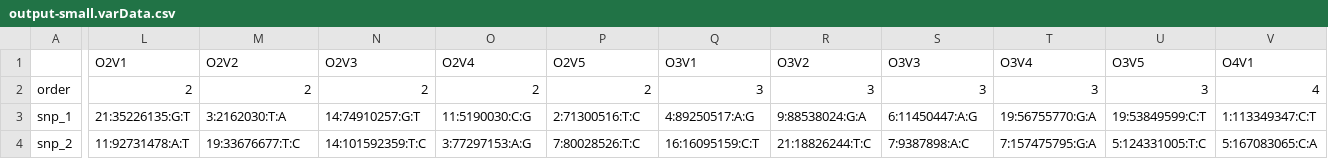
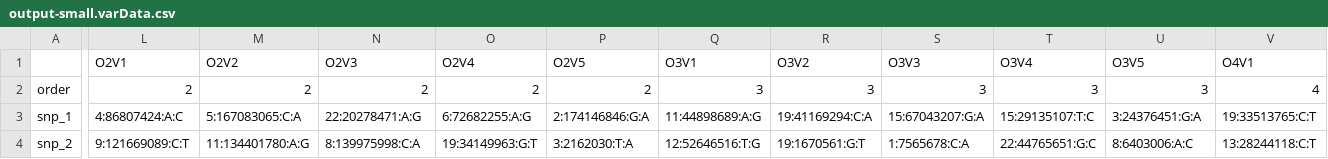
Before and after one commit to aehrc/PEPS, a CSV file: SampleData/output-small.varData.csv, drawn as a sheet; only a part is shown, gaps mark what is left out; the diff covers the shown part only; the diff names each change by its address in the sheet, - before the commit and + after, or states it on an @@ line.

```diff
--- a/SampleData/output-small.varData.csv
+++ b/SampleData/output-small.varData.csv
-L3 (O2V1): 21:35226135:G:T
+L3 (O2V1): 4:86807424:A:C
-M3 (O2V2): 3:2162030:T:A
+M3 (O2V2): 5:167083065:C:A
-N3 (O2V3): 14:74910257:G:T
+N3 (O2V3): 22:20278471:A:G
-O3 (O2V4): 11:5190030:C:G
+O3 (O2V4): 6:72682255:A:G
-P3 (O2V5): 2:71300516:T:C
+P3 (O2V5): 2:174146846:G:A
-Q3 (O3V1): 4:89250517:A:G
+Q3 (O3V1): 11:44898689:A:G
-R3 (O3V2): 9:88538024:G:A
+R3 (O3V2): 19:41169294:C:A
-S3 (O3V3): 6:11450447:A:G
+S3 (O3V3): 15:67043207:G:A
-T3 (O3V4): 19:56755770:G:A
+T3 (O3V4): 15:29135107:T:C
-U3 (O3V5): 19:53849599:C:T
+U3 (O3V5): 3:24376451:G:A
-V3 (O4V1): 1:113349347:C:T
+V3 (O4V1): 19:33513765:C:T
-L4 (O2V1): 11:92731478:A:T
+L4 (O2V1): 9:121669089:C:T
-M4 (O2V2): 19:33676677:T:C
+M4 (O2V2): 11:134401780:A:G
-N4 (O2V3): 14:101592359:T:C
+N4 (O2V3): 8:139975998:C:A
-O4 (O2V4): 3:77297153:A:G
+O4 (O2V4): 19:34149963:G:T
-P4 (O2V5): 7:80028526:T:C
+P4 (O2V5): 3:2162030:T:A
-Q4 (O3V1): 16:16095159:C:T
+Q4 (O3V1): 12:52646516:T:G
-R4 (O3V2): 21:18826244:T:C
+R4 (O3V2): 19:1670561:G:T
-S4 (O3V3): 7:9387898:A:C
+S4 (O3V3): 1:7565678:C:A
-T4 (O3V4): 7:157475795:G:A
+T4 (O3V4): 22:44765651:G:C
-U4 (O3V5): 5:124331005:T:C
+U4 (O3V5): 8:6403006:A:C
-V4 (O4V1): 5:167083065:C:A
+V4 (O4V1): 13:28244118:C:T
```
Also changed, not shown: 29 edited cells elsewhere in this file, SampleData/output-peps3.TruthSNP.csv, SampleData/output-peps3.pheno.csv, 23 other files.
